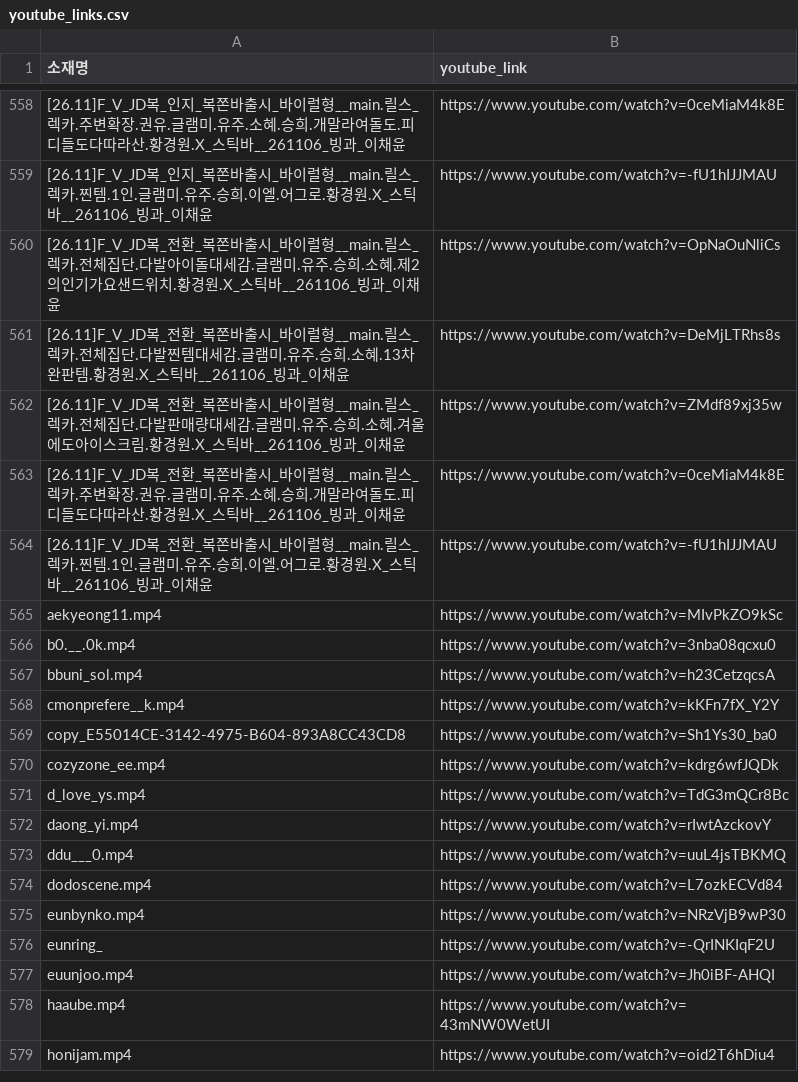
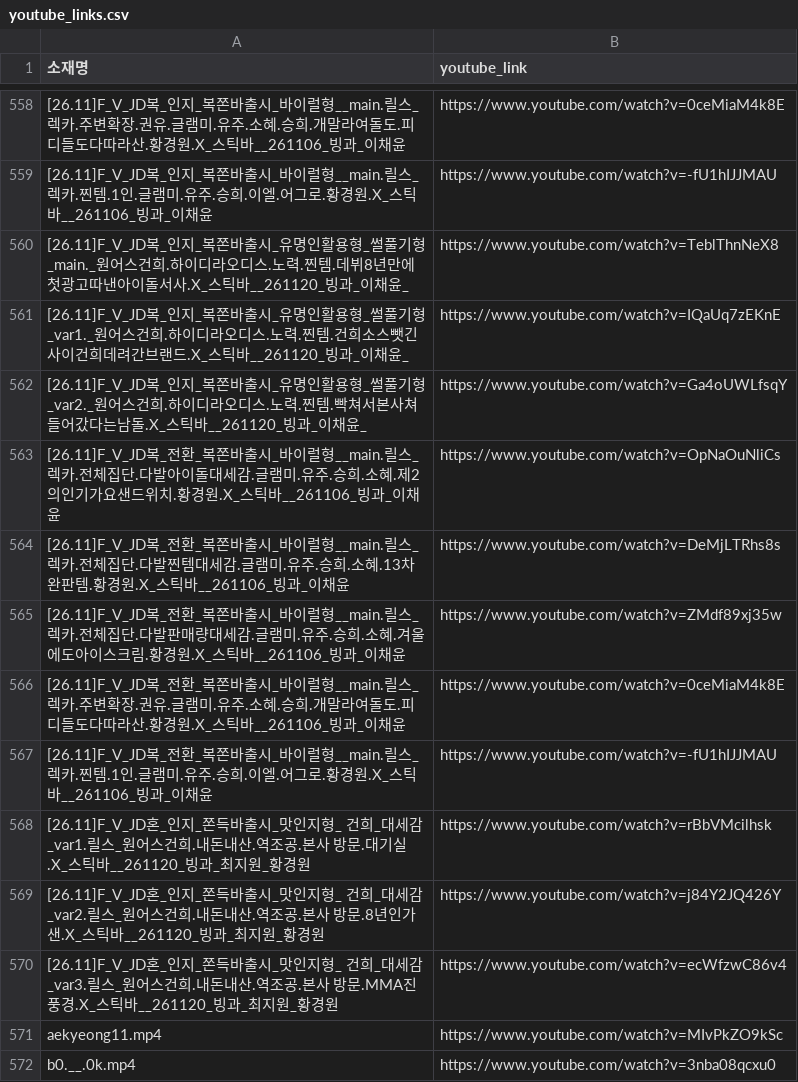
Before and after one commit to sonyg-ops/lalasweet-icecream-dashboard, a CSV file: data/youtube_links.csv, drawn as a sheet; only a part is shown, gaps mark what is left out; the shorter side is filled out with more unchanged rows; the diff names each change by its address in the sheet, - before the commit and + after, or states it on an @@ line.

```diff
--- a/data/youtube_links.csv
+++ b/data/youtube_links.csv
+row 560: [26.11]F_V_JD복_인지_복쫀바출시_유명인활용형_썰풀기형_main._원어스건희.하이디라오디스.노력.찐템.데뷔8년만에첫광고따낸아이돌서사.X_스틱바__261120_빙과_이채윤_ | https://www.youtube.com/watch?v=TeblThnNeX8
+row 561: [26.11]F_V_JD복_인지_복쫀바출시_유명인활용형_썰풀기형_var1._원어스건희.하이디라오디스.노력.찐템.건희소스뺏긴사이건희데려간브랜드.X_스틱바__261120_빙과_이채윤_ | https://www.youtube.com/watch?v=IQaUq7zEKnE
+row 562: [26.11]F_V_JD복_인지_복쫀바출시_유명인활용형_썰풀기형_var2._원어스건희.하이디라오디스.노력.찐템.빡쳐서본사쳐들어갔다는남돌.X_스틱바__261120_빙과_이채윤_ | https://www.youtube.com/watch?v=Ga4oUWLfsqY
+row 568: [26.11]F_V_JD혼_인지_쫀득바출시_맛인지형_ 건희_대세감_var1.릴스_원어스건희.내돈내산.역조공.본사 방문.대기실.X_스틱바__261120_빙과_최지원_황경원 | https://www.youtube.com/watch?v=rBbVMcilhsk
+row 569: [26.11]F_V_JD혼_인지_쫀득바출시_맛인지형_ 건희_대세감_var2.릴스_원어스건희.내돈내산.역조공.본사 방문.8년인가샌.X_스틱바__261120_빙과_최지원_황경원 | https://www.youtube.com/watch?v=j84Y2JQ426Y
+row 570: [26.11]F_V_JD혼_인지_쫀득바출시_맛인지형_ 건희_대세감_var3.릴스_원어스건희.내돈내산.역조공.본사 방문.MMA진풍경.X_스틱바__261120_빙과_최지원_황경원 | https://www.youtube.com/watch?v=ecWfzwC86v4
```
Also changed, not shown: 9 other files.
